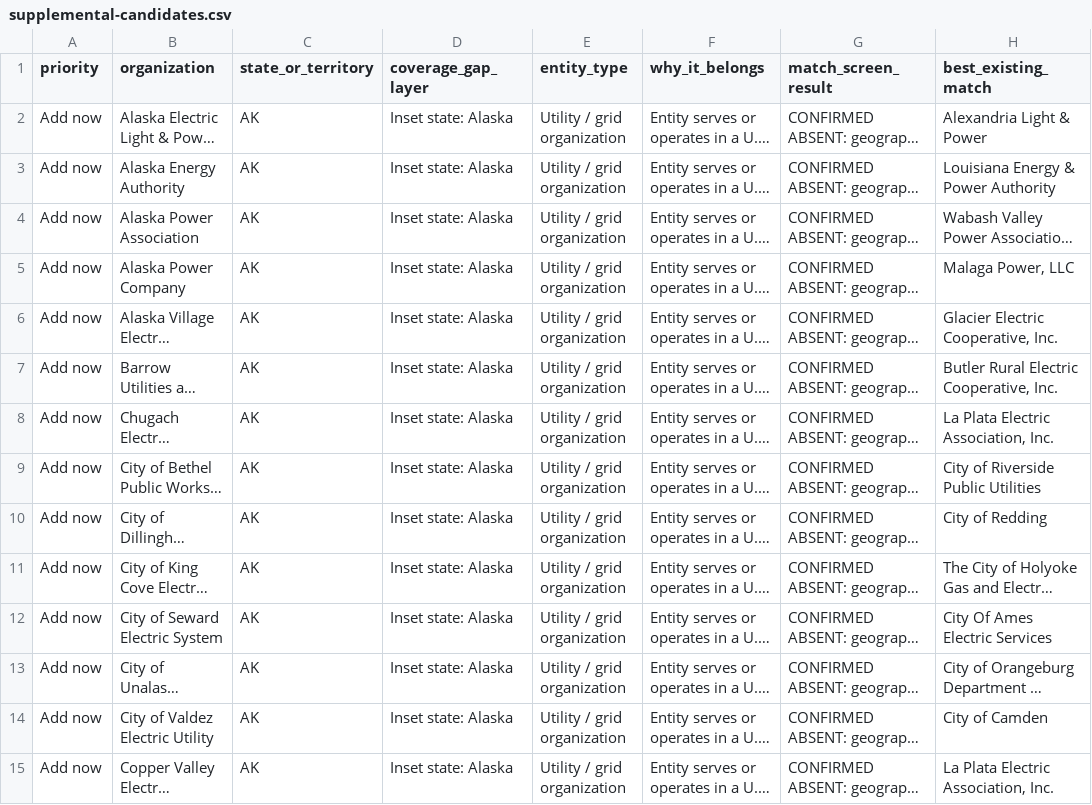
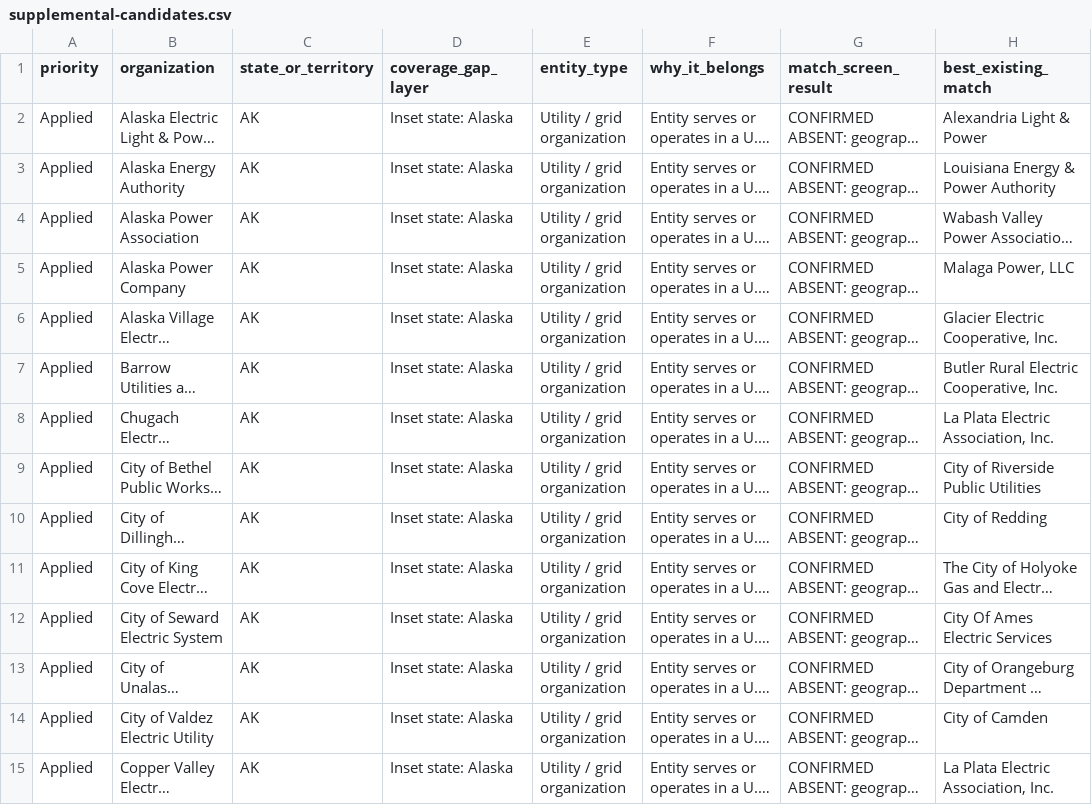
Before and after one commit to willschenk/nerc-grid-map, a CSV file: src/data/nerc/supplemental-candidates.csv, drawn as a sheet; only a part is shown; long unchanged cells end in …; the diff covers the shown part only; the diff names each change by its address in the sheet, - before the commit and + after, or states it on an @@ line.

```diff
--- a/src/data/nerc/supplemental-candidates.csv
+++ b/src/data/nerc/supplemental-candidates.csv
-A2:A15 (priority): Add now
+A2:A15 (priority): Applied
```
Also changed, not shown: 56 edited cells elsewhere in this file, 10 other files.
